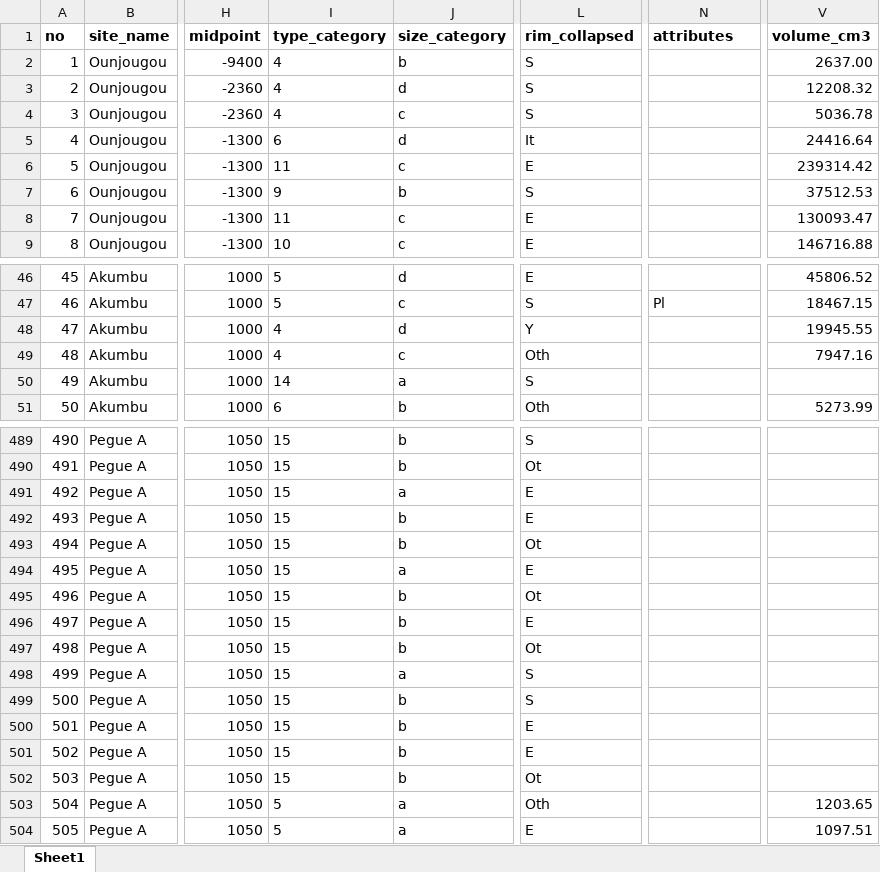
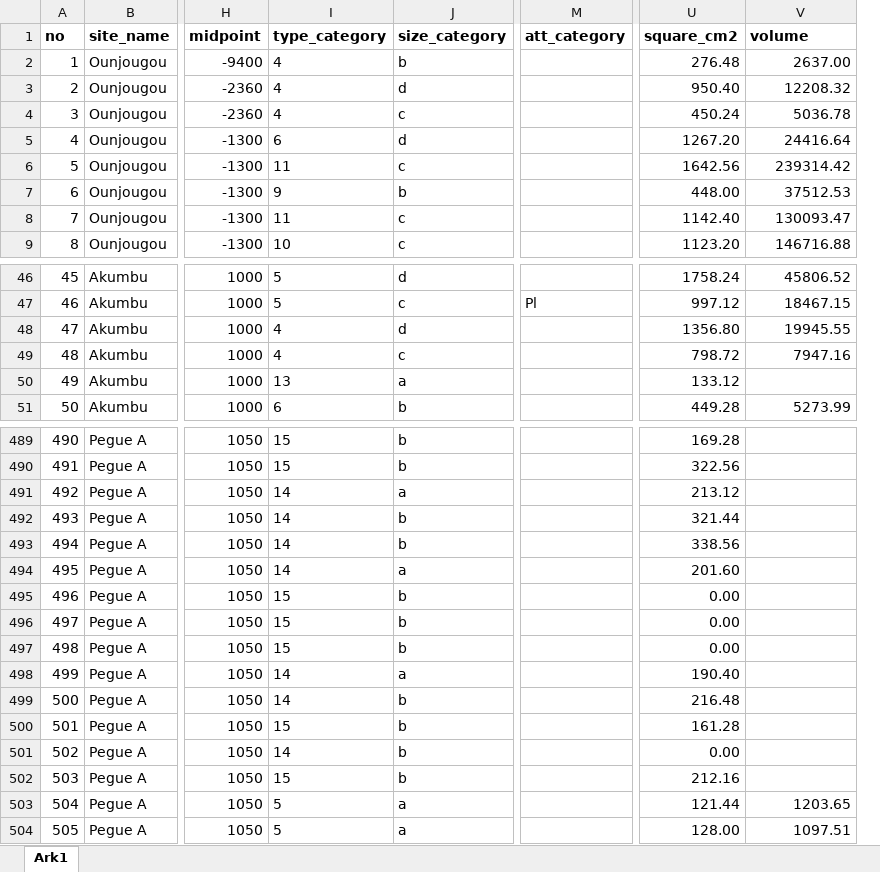
Before and after one commit to soerenfp/PotteryChronology_IND, an Excel workbook: analysis/data/raw_data/07_timelinedata.xlsx, sheet Ark1, drawn as a sheet; only a part is shown, gaps mark what is left out; values as stored, in another font and other column widths than the file's, no borders; removed rows and columns are numbered as before the commit, all else as after; the diff covers the shown part only; the diff names each change by its address in the sheet, - before the commit and + after, or states it on an @@ line.

Commit message:
After a lot of trouble I have selected the best method for the clustering analysis. THIS IS A COMMIT THAT IS GOOD!

```diff
--- a/analysis/data/raw_data/07_timelinedata.xlsx (sheet Ark1)
+++ b/analysis/data/raw_data/07_timelinedata.xlsx (sheet Ark1)
-sheet tab: Sheet1
+sheet tab: Ark1
-column L (rim_collapsed), rows 2-9: S | S | S | It | E | S | E | E; rows 46-51: E | S | Y | Oth | S | Oth; rows 489-504: S | Ot | E | E | Ot | E | Ot | E | Ot | S | S | E | E | Ot | Oth | E
+column U (square_cm2), rows 2-9: 276.48 | 950.40 | 450.24 | 1267.20 | 1642.56 | 448.00 | 1142.40 | 1123.20; rows 46-51: 1758.24 | 997.12 | 1356.80 | 798.72 | 133.12 | 449.28; rows 489-504: 169.28 | 322.56 | 213.12 | 321.44 | 338.56 | 201.60 | 0.00 | 0.00 | 0.00 | 190.40 | 216.48 | 161.28 | 0.00 | 212.16 | 121.44 | 128.00
-M1: attributes
+M1: att_category
-V1: volume_cm3
+V1: volume
-I50 (type_category): 14
+I50 (type_category): 13
-I491:I494 (type_category): 15
+I491:I494 (type_category): 14
-I498:I499 (type_category): 15
+I498:I499 (type_category): 14
-I501 (type_category): 15
+I501 (type_category): 14
```
Also changed, not shown: 6 edited cells elsewhere in this sheet, formulas that keep their value, analysis/data/raw_data/data_measurements_01.xlsx, 3 other files.
